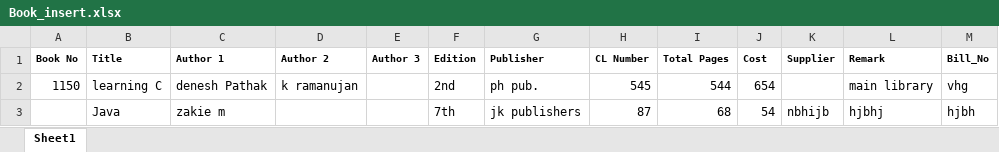
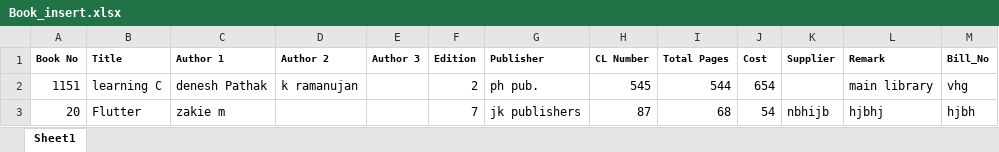
Before and after one commit to Code-Break-Coffee/Library-Management, an Excel workbook: Assets/data/Book_insert.xlsx, sheet Sheet1, drawn as a sheet; only a part is shown; values as stored, in another font and other column widths than the file's, no borders; the diff names each change by its address in the sheet, - before the commit and + after, or states it on an @@ line.

Commit message:
Assets commit
Co-Authored-By: zakie khan <121384625+zakie2003@users.noreply.github.com>
Co-Authored-By: TanishqMehrunkarIIPS <144231000+TanishqMehrunkarIIPS@users.noreply.github.com>
Co-Authored-By: Tanishq Mehrunkar <120441879+TanishqMehrunkarIIPSDAVV@users.noreply.github.com>

```diff
--- a/Assets/data/Book_insert.xlsx (sheet Sheet1)
+++ b/Assets/data/Book_insert.xlsx (sheet Sheet1)
-A2 (Book No): 1150
+A2 (Book No): 1151
-F2 (Edition): 2nd
+F2 (Edition): 2
-A3 (Book No): (empty)
+A3 (Book No): 20
-B3 (Title): Java
+B3 (Title): Flutter
-F3 (Edition): 7th
+F3 (Edition): 7
```
Also changed, not shown: 1 other file.
